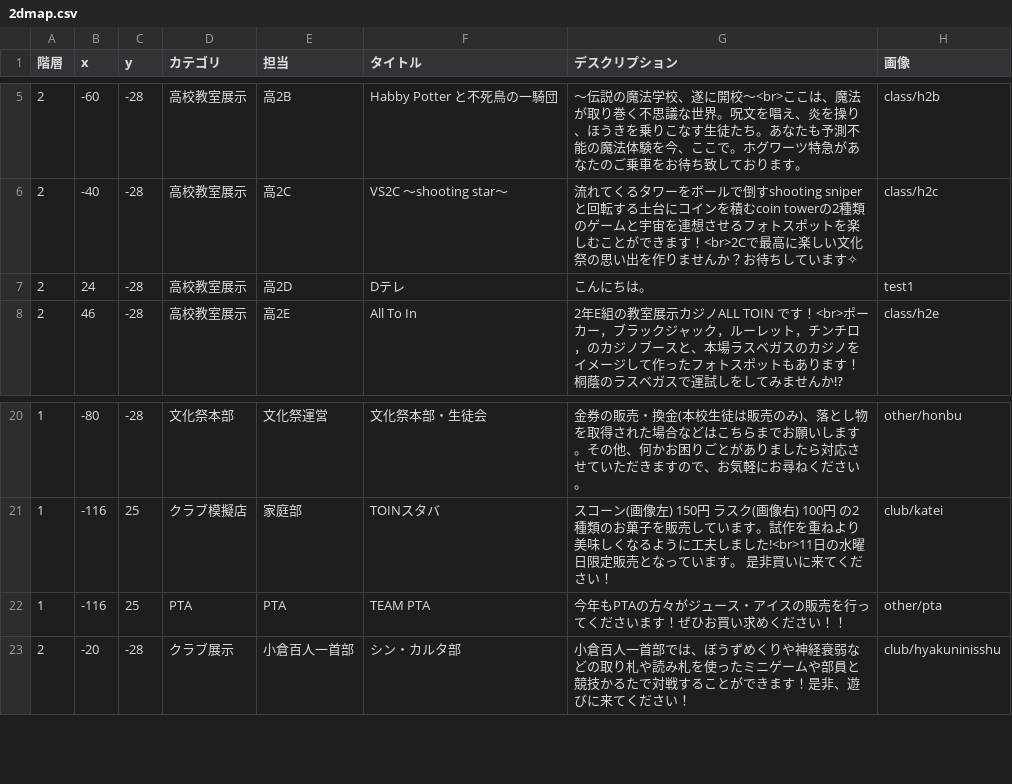
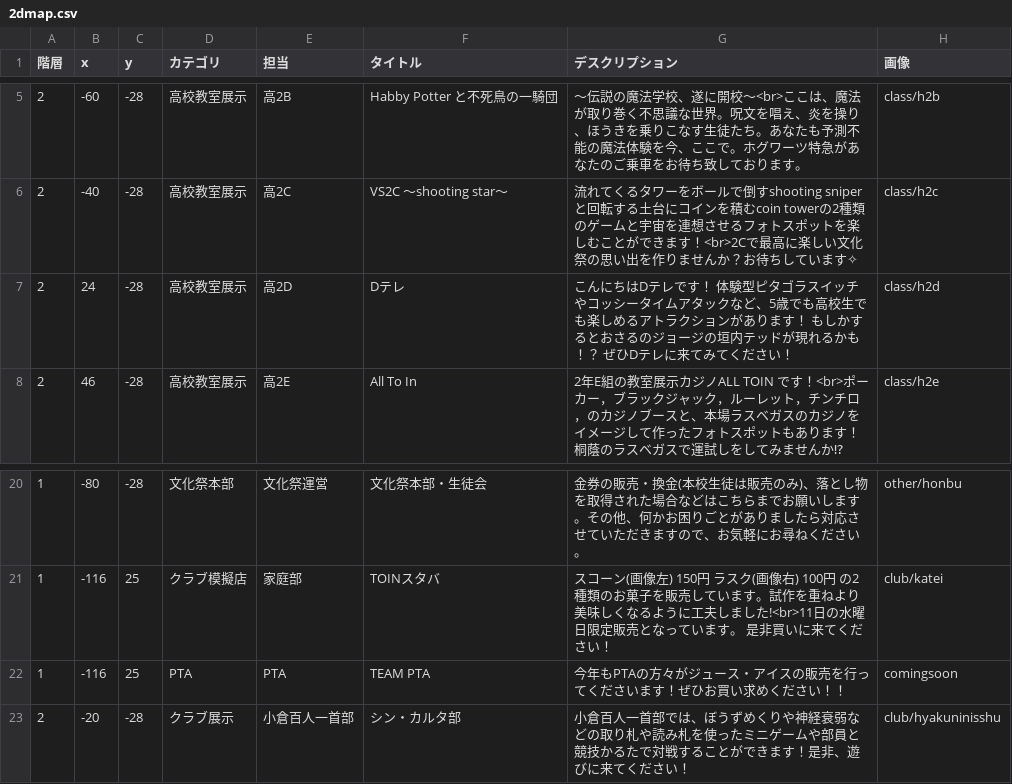
Before and after one commit to nearfactory/toinsai-kagaku, a CSV file: asset/csv/2dmap.csv, drawn as a sheet; only a part is shown, gaps mark what is left out; the diff names each change by its address in the sheet, - before the commit and + after, or states it on an @@ line.

```diff
--- a/asset/csv/2dmap.csv
+++ b/asset/csv/2dmap.csv
-G7 (デスクリプション): …んにちは。
+G7 (デスクリプション): …んにちはDテレです！ 体験型ピタゴラスイッチやコッシータイムアタックなど、5歳でも高校生でも楽しめるアトラクションがあります！ もしかするとおさるのジョージの垣内テッドが現れるかも！？ ぜひDテレに来てみてください！
-H7 (画像): test1
+H7 (画像): class/h2d
-H22 (画像): other/pta
+H22 (画像): comingsoon
```
Also changed, not shown: 5 other files.
